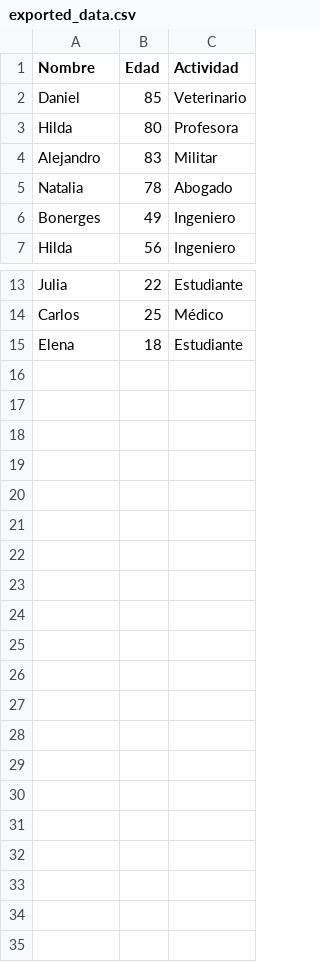
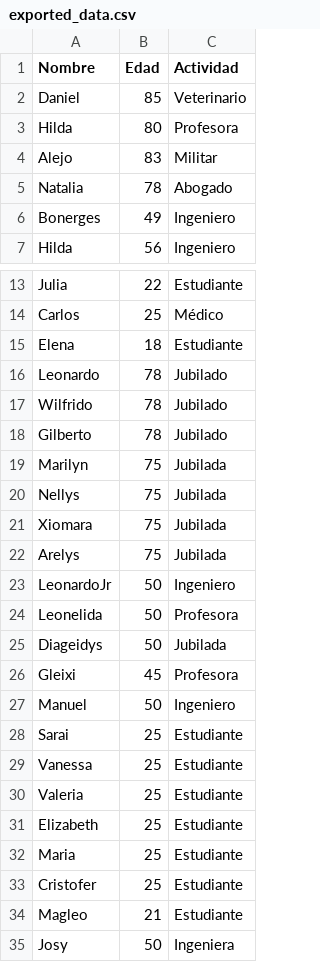
Before and after one commit to pulidoarroyo/neo4j_project, a CSV file: exported_data.csv, drawn as a sheet; only a part is shown, gaps mark what is left out.

Commit message:
magleo_friends_cousins

```diff
--- a/exported_data.csv
+++ b/exported_data.csv
@@ -3,3 +3,3 @@ Daniel,85,Veterinario
 Hilda,80,Profesora
-Alejandro,83,Militar
+Alejo,83,Militar
 Natalia,78,Abogado
@@ -15 +15,21 @@ Carlos,25,Médico
 Elena,18,Estudiante
+Leonardo,78,Jubilado
+Wilfrido,78,Jubilado
+Gilberto,78,Jubilado
+Marilyn,75,Jubilada
+Nellys,75,Jubilada
+Xiomara,75,Jubilada
+Arelys,75,Jubilada
+LeonardoJr,50,Ingeniero
+Leonelida,50,Profesora
+Diageidys,50,Jubilada
+Gleixi,45,Profesora
+Manuel,50,Ingeniero
+Sarai,25,Estudiante
+Vanessa,25,Estudiante
+Valeria,25,Estudiante
+Elizabeth,25,Estudiante
+Maria,25,Estudiante
+Cristofer,25,Estudiante
+Magleo,21,Estudiante
+Josy,50,Ingeniera
```
Also changed, not shown: 3 other files.
